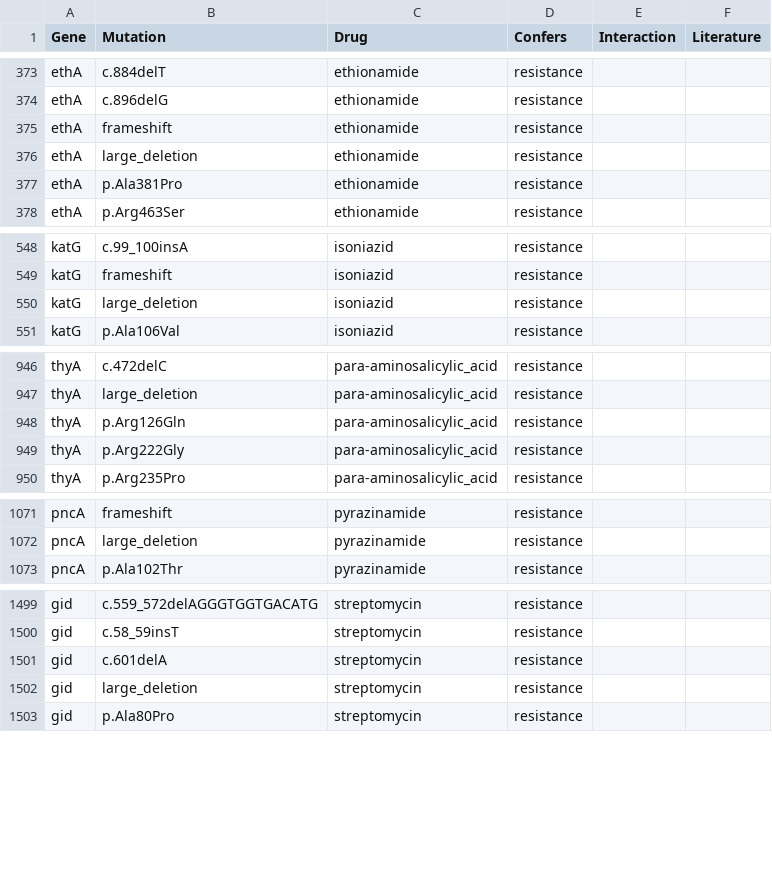
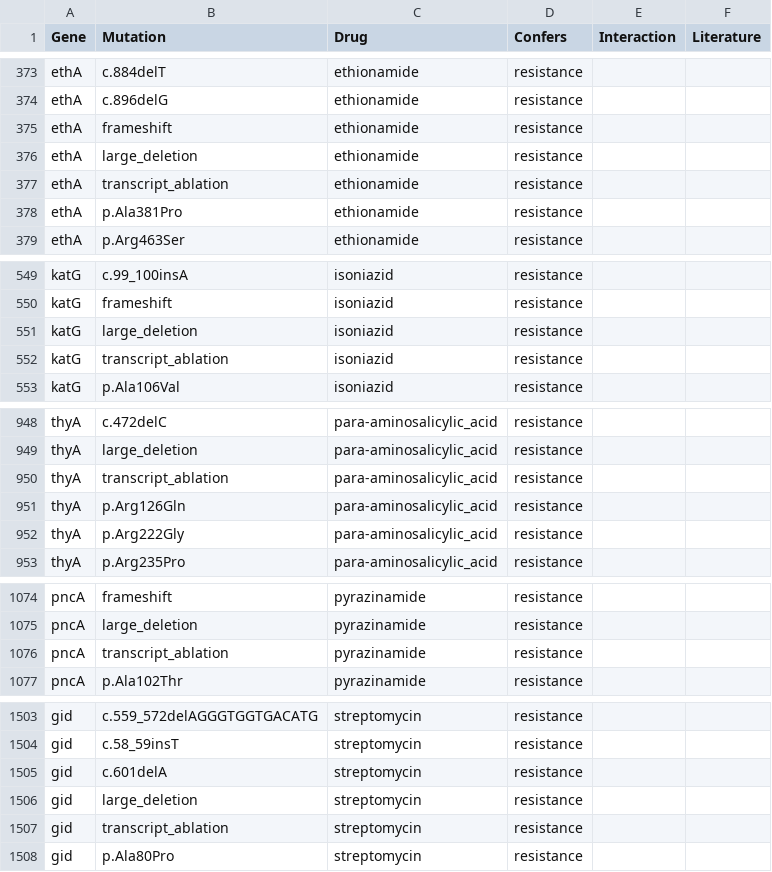
Before and after one commit to jodyphelan/tbdb, a CSV file: tbdb.csv, drawn as a sheet; only a part is shown, gaps mark what is left out.

Commit message:
add transcript_ablation

```diff
--- a/tbdb.csv
+++ b/tbdb.csv
@@ -376,2 +376,3 @@ ethA,frameshift,ethionamide,resistance,,
 ethA,large_deletion,ethionamide,resistance,,
+ethA,transcript_ablation,ethionamide,resistance,,
 ethA,p.Ala381Pro,ethionamide,resistance,,
@@ -550,2 +551,3 @@ katG,frameshift,isoniazid,resistance,,
 katG,large_deletion,isoniazid,resistance,,
+katG,transcript_ablation,isoniazid,resistance,,
 katG,p.Ala106Val,isoniazid,resistance,,
@@ -947,2 +949,3 @@ thyA,c.472delC,para-aminosalicylic_acid,resistance,,
 thyA,large_deletion,para-aminosalicylic_acid,resistance,,
+thyA,transcript_ablation,para-aminosalicylic_acid,resistance,,
 thyA,p.Arg126Gln,para-aminosalicylic_acid,resistance,,
@@ -1072,2 +1075,3 @@ pncA,frameshift,pyrazinamide,resistance,,
 pncA,large_deletion,pyrazinamide,resistance,,
+pncA,transcript_ablation,pyrazinamide,resistance,,
 pncA,p.Ala102Thr,pyrazinamide,resistance,,
@@ -1502,2 +1506,3 @@ gid,c.601delA,streptomycin,resistance,,
 gid,large_deletion,streptomycin,resistance,,
+gid,transcript_ablation,streptomycin,resistance,,
 gid,p.Ala80Pro,streptomycin,resistance,,
```
